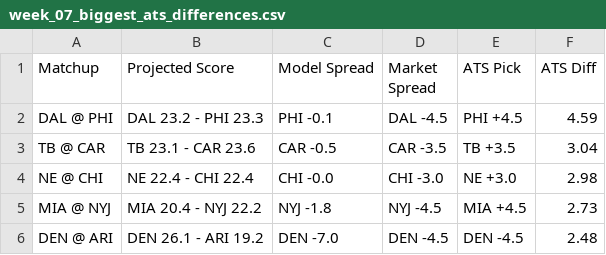
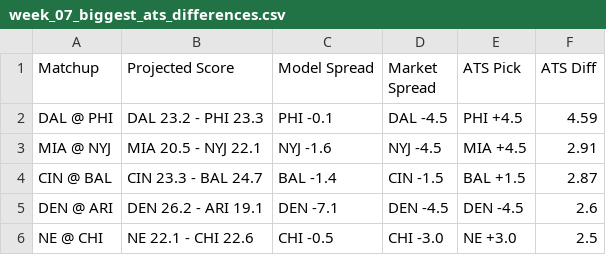
Before and after one commit to ethanfr10/NFL-Season-Projections, a CSV file: weekly_projections/outputs/week_07/week_07_biggest_ats_differences.csv, drawn as a sheet.

```diff
--- a/weekly_projections/outputs/week_07/week_07_biggest_ats_differences.csv
+++ b/weekly_projections/outputs/week_07/week_07_biggest_ats_differences.csv
@@ -2,5 +2,5 @@ Matchup,Projected Score,Model Spread,Market Spread,ATS Pick,ATS Diff
 DAL @ PHI,DAL 23.2 - PHI 23.3,PHI -0.1,DAL -4.5,PHI +4.5,4.59
-TB @ CAR,TB 23.1 - CAR 23.6,CAR -0.5,CAR -3.5,TB +3.5,3.04
-NE @ CHI,NE 22.4 - CHI 22.4,CHI -0.0,CHI -3.0,NE +3.0,2.98
-MIA @ NYJ,MIA 20.4 - NYJ 22.2,NYJ -1.8,NYJ -4.5,MIA +4.5,2.73
-DEN @ ARI,DEN 26.1 - ARI 19.2,DEN -7.0,DEN -4.5,DEN -4.5,2.48
+MIA @ NYJ,MIA 20.5 - NYJ 22.1,NYJ -1.6,NYJ -4.5,MIA +4.5,2.91
+CIN @ BAL,CIN 23.3 - BAL 24.7,BAL -1.4,CIN -1.5,BAL +1.5,2.87
+DEN @ ARI,DEN 26.2 - ARI 19.1,DEN -7.1,DEN -4.5,DEN -4.5,2.6
+NE @ CHI,NE 22.1 - CHI 22.6,CHI -0.5,CHI -3.0,NE +3.0,2.5
```
Also changed, not shown: weekly_projections/outputs/week_07/week_07_biggest_projection_changes.csv, weekly_projections/outputs/week_07/week_07_biggest_total_differences.csv, 7 other files.
